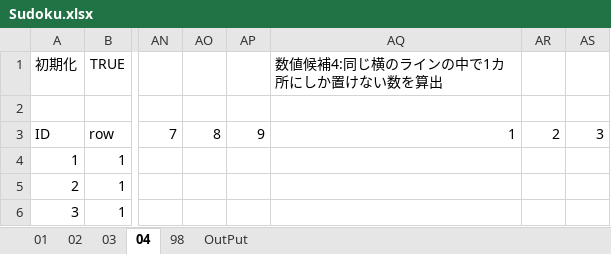
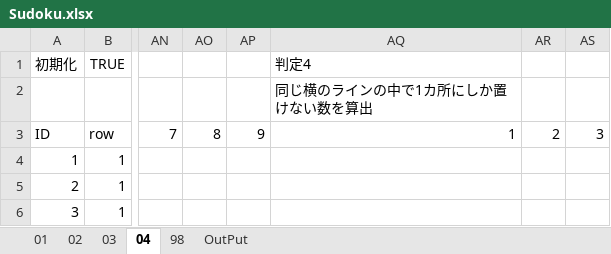
Before and after one commit to tomikiya/excel_sudoku, an Excel workbook: Sudoku.xlsx, sheet 04, drawn as a sheet; only a part is shown, gaps mark what is left out; values as stored, in another font and other column widths than the file's, no borders; charts and pictures not drawn; the diff names each change by its address in the sheet, - before the commit and + after, or states it on an @@ line.

```diff
--- a/Sudoku.xlsx (sheet 04)
+++ b/Sudoku.xlsx (sheet 04)
-AQ1: 数値候補4:同じ横のラインの中で1カ所にしか置けない数を算出
+AQ1: 判定4
-AQ2 (判定4): (empty)
+AQ2 (判定4): 同じ横のラインの中で1カ所にしか置けない数を算出
```
Also changed, not shown: sheet 02, sheet 03.
